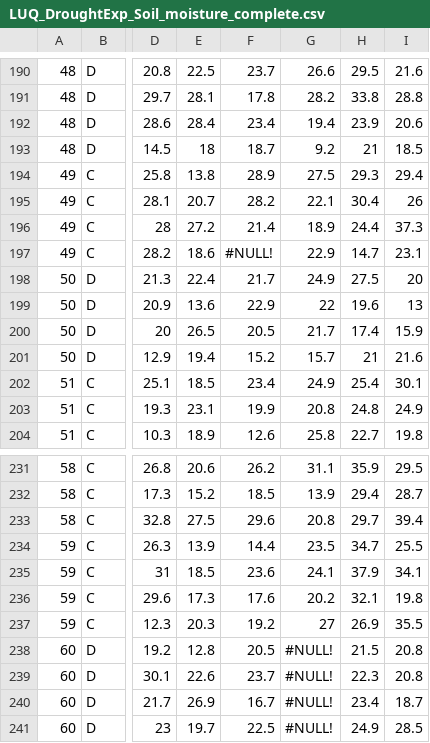
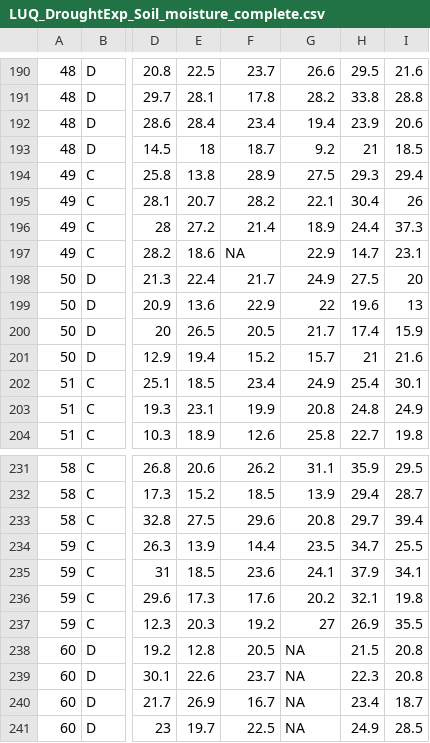
Before and after one commit to bobmuscarella/Luquillo_LTER_Seedling_Drought_Experiment, a CSV file: Data/LUQ_DroughtExp_Soil_moisture_complete.csv, drawn as a sheet; only a part is shown, gaps mark what is left out; the diff names each change by its address in the sheet, - before the commit and + after, or states it on an @@ line.

Commit message:
Update LUQ_DroughtExp_Soil_moisture_complete.csv

```diff
--- a/Data/LUQ_DroughtExp_Soil_moisture_complete.csv
+++ b/Data/LUQ_DroughtExp_Soil_moisture_complete.csv
-F197: #NULL!
+F197: NA
-G238:G241: #NULL!
+G238:G241: NA
```
